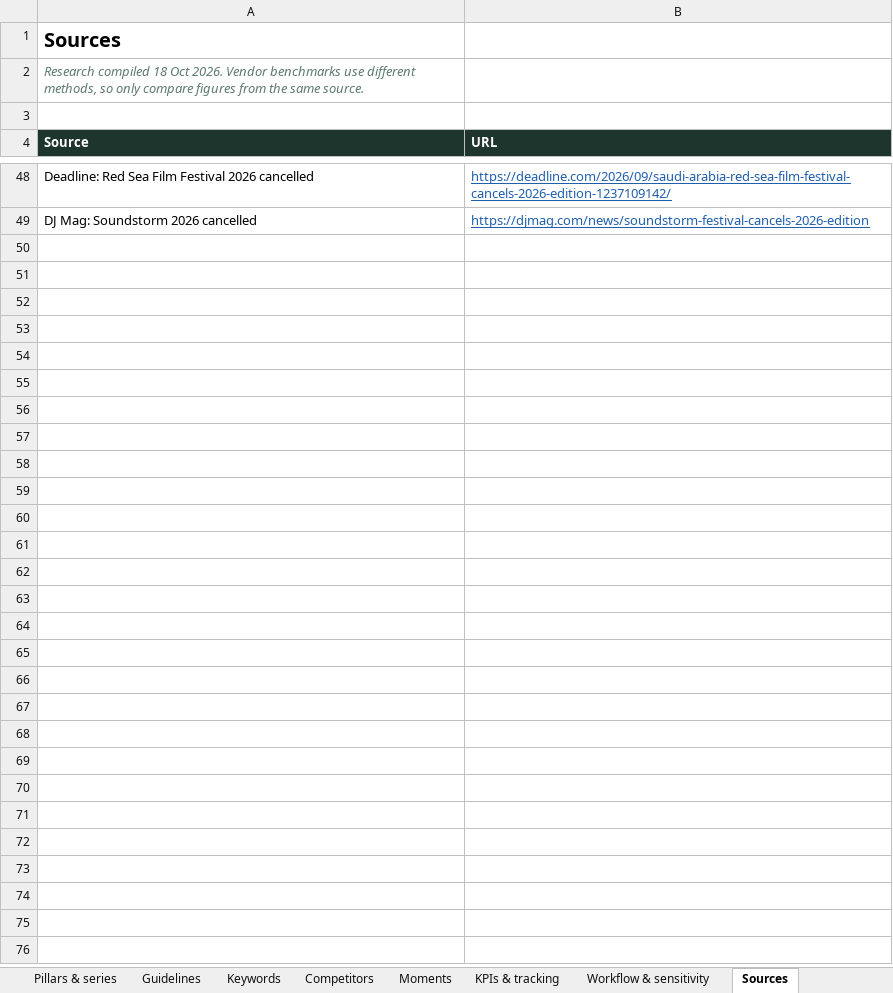
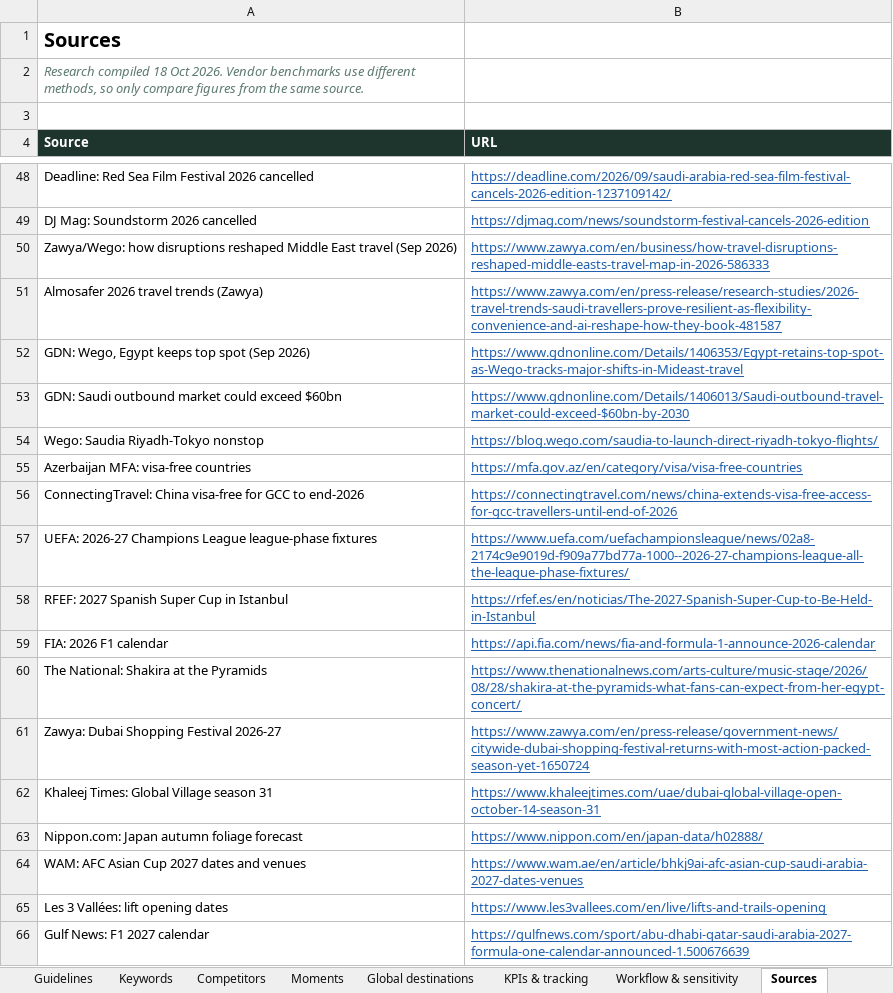
Before and after one commit to usmanfiaz06/mada-trips, an Excel workbook: docs/social/Mada_Social_Calendar_Nov2026.xlsx, sheet Sources, drawn as a sheet; only a part is shown, gaps mark what is left out; values as stored, in another font and other column widths than the file's, no borders; the diff names each change by its address in the sheet, - before the commit and + after, or states it on an @@ line.

```diff
--- a/docs/social/Mada_Social_Calendar_Nov2026.xlsx (sheet Sources)
+++ b/docs/social/Mada_Social_Calendar_Nov2026.xlsx (sheet Sources)
+sheet tab: Global destinations
+row 50: Zawya/Wego: how disruptions reshaped Middle East travel (Sep 2026) | https://www.zawya.com/en/business/how-travel-disruptions-reshaped-middle-easts-travel-map-in-2026-586333
+row 51: Almosafer 2026 travel trends (Zawya) | https://www.zawya.com/en/press-release/research-studies/2026-travel-trends-saudi-travellers-prove-resilient-as-flexibility-convenience-and-ai-reshape-how-they-book-481587
+row 52: GDN: Wego, Egypt keeps top spot (Sep 2026) | https://www.gdnonline.com/Details/1406353/Egypt-retains-top-spot-as-Wego-tracks-major-shifts-in-Mideast-travel
+row 53: GDN: Saudi outbound market could exceed $60bn | https://www.gdnonline.com/Details/1406013/Saudi-outbound-travel-market-could-exceed-$60bn-by-2030
+row 54: Wego: Saudia Riyadh-Tokyo nonstop | https://blog.wego.com/saudia-to-launch-direct-riyadh-tokyo-flights/
+row 55: Azerbaijan MFA: visa-free countries | https://mfa.gov.az/en/category/visa/visa-free-countries
+row 56: ConnectingTravel: China visa-free for GCC to end-2026 | https://connectingtravel.com/news/china-extends-visa-free-access-for-gcc-travellers-until-end-of-2026
+row 57: UEFA: 2026-27 Champions League league-phase fixtures | https://www.uefa.com/uefachampionsleague/news/02a8-2174c9e9019d-f909a77bd77a-1000--2026-27-champions-league-all-the-league-phase-fixtures/
+row 58: RFEF: 2027 Spanish Super Cup in Istanbul | https://rfef.es/en/noticias/The-2027-Spanish-Super-Cup-to-Be-Held-in-Istanbul
+row 59: FIA: 2026 F1 calendar | https://api.fia.com/news/fia-and-formula-1-announce-2026-calendar
+row 60: The National: Shakira at the Pyramids | https://www.thenationalnews.com/arts-culture/music-stage/2026/08/28/shakira-at-the-pyramids-what-fans-can-expect-from-her-egypt-concert/
+row 61: Zawya: Dubai Shopping Festival 2026-27 | https://www.zawya.com/en/press-release/government-news/citywide-dubai-shopping-festival-returns-with-most-action-packed-season-yet-1650724
+row 62: Khaleej Times: Global Village season 31 | https://www.khaleejtimes.com/uae/dubai-global-village-open-october-14-season-31
+row 63: Nippon.com: Japan autumn foliage forecast | https://www.nippon.com/en/japan-data/h02888/
+row 64: WAM: AFC Asian Cup 2027 dates and venues | https://www.wam.ae/en/article/bhkj9ai-afc-asian-cup-saudi-arabia-2027-dates-venues
+row 65: Les 3 Vallées: lift opening dates | https://www.les3vallees.com/en/live/lifts-and-trails-opening
+row 66: Gulf News: F1 2027 calendar | https://gulfnews.com/sport/abu-dhabi-qatar-saudi-arabia-2027-formula-one-calendar-announced-1.500676639
```
Also changed, not shown: sheet Calendar, sheet Moments, sheet Pillars & series, sheet Start here, sheet Month view, sheet KPIs & tracking, 1 more sheet, formulas that keep their value, 4 other files.
